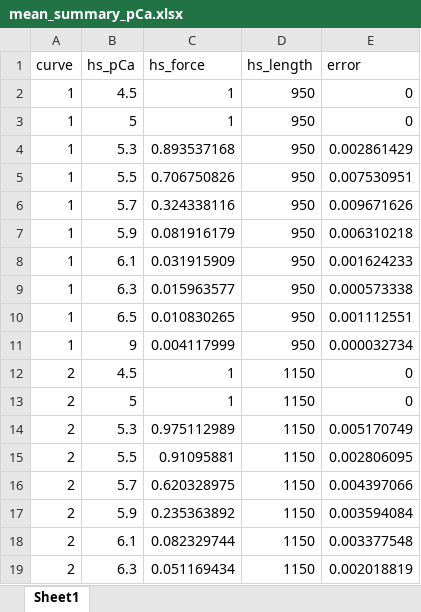
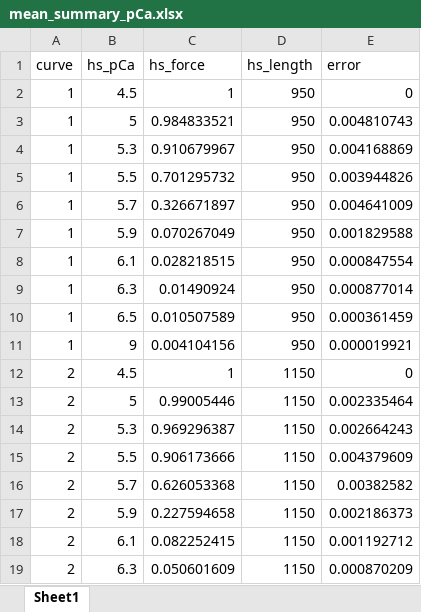
Before and after one commit to Campbell-Muscle-Lab/RLC_fibersim_project, an Excel workbook: MATLAB_code/mean_summary_pCa.xlsx, sheet Sheet1, drawn as a sheet; only a part is shown; values as stored, in another font and other column widths than the file's, no borders; the diff covers the shown part only; the diff names each change by its address in the sheet, - before the commit and + after, or states it on an @@ line.

```diff
--- a/MATLAB_code/mean_summary_pCa.xlsx (sheet Sheet1)
+++ b/MATLAB_code/mean_summary_pCa.xlsx (sheet Sheet1)
-C3 (hs_force): 1
+C3 (hs_force): 0.984833521
-E3 (error): 0
+E3 (error): 0.004810743
-C4 (hs_force): 0.893537168
+C4 (hs_force): 0.910679967
-E4 (error): 0.002861429
+E4 (error): 0.004168869
-C5 (hs_force): 0.706750826
+C5 (hs_force): 0.701295732
-E5 (error): 0.007530951
+E5 (error): 0.003944826
-C6 (hs_force): 0.324338116
+C6 (hs_force): 0.326671897
-E6 (error): 0.009671626
+E6 (error): 0.004641009
-C7 (hs_force): 0.081916179
+C7 (hs_force): 0.070267049
-E7 (error): 0.006310218
+E7 (error): 0.001829588
-C8 (hs_force): 0.031915909
+C8 (hs_force): 0.028218515
-E8 (error): 0.001624233
+E8 (error): 0.000847554
-C9 (hs_force): 0.015963577
+C9 (hs_force): 0.01490924
-E9 (error): 0.000573338
+E9 (error): 0.000877014
-C10 (hs_force): 0.010830265
+C10 (hs_force): 0.010507589
-E10 (error): 0.001112551
+E10 (error): 0.000361459
-C11 (hs_force): 0.004117999
+C11 (hs_force): 0.004104156
-E11 (error): 0.000032734
+E11 (error): 0.000019921
-C13 (hs_force): 1
+C13 (hs_force): 0.99005446
-E13 (error): 0
+E13 (error): 0.002335464
-C14 (hs_force): 0.975112989
+C14 (hs_force): 0.969296387
-E14 (error): 0.005170749
+E14 (error): 0.002664243
-C15 (hs_force): 0.91095881
+C15 (hs_force): 0.906173666
-E15 (error): 0.002806095
+E15 (error): 0.004379609
-C16 (hs_force): 0.620328975
+C16 (hs_force): 0.626053368
-E16 (error): 0.004397066
+E16 (error): 0.00382582
-C17 (hs_force): 0.235363892
+C17 (hs_force): 0.227594658
-E17 (error): 0.003594084
+E17 (error): 0.002186373
-C18 (hs_force): 0.082329744
+C18 (hs_force): 0.082252415
-E18 (error): 0.003377548
+E18 (error): 0.001192712
-C19 (hs_force): 0.051169434
+C19 (hs_force): 0.050601609
-E19 (error): 0.002018819
+E19 (error): 0.000870209
```
Also changed, not shown: 78 edited cells elsewhere in this sheet, 6 other files.
